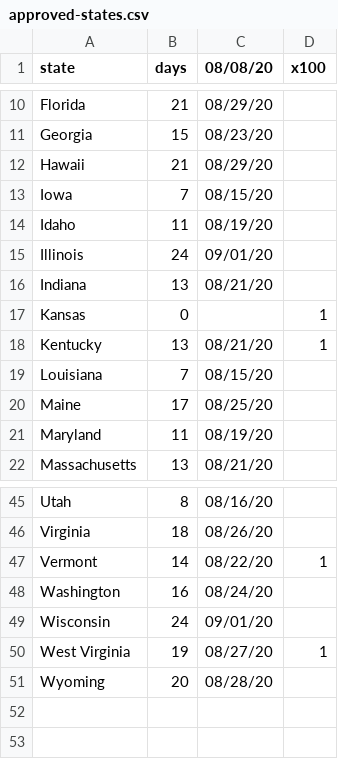
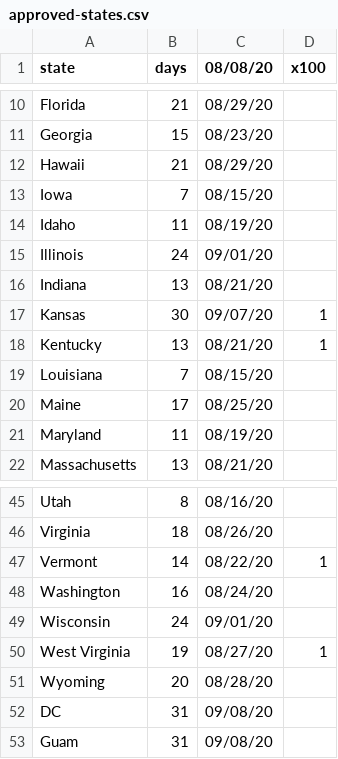
Before and after one commit to ikenticus/ikenticus.github.io, a CSV file: maps/fema2020/approved-states.csv, drawn as a sheet; only a part is shown, gaps mark what is left out.

Commit message:
updated 9/8 fema

```diff
--- a/maps/fema2020/approved-states.csv
+++ b/maps/fema2020/approved-states.csv
@@ -16,3 +16,3 @@ Illinois,24,09/01/20,
 Indiana,13,08/21/20,
-Kansas,0,,1
+Kansas,30,09/07/20,1
 Kentucky,13,08/21/20,1
@@ -51 +51,3 @@ West Virginia,19,08/27/20,1
 Wyoming,20,08/28/20,
+DC,31,09/08/20,
+Guam,31,09/08/20,
```
Also changed, not shown: 2 other files.
